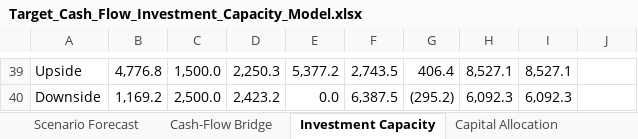
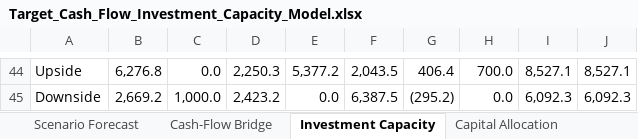
Before and after one commit to jpatel-strategy/cash-flow, an Excel workbook: deliverables/Target_Cash_Flow_Investment_Capacity_Model.xlsx, sheet Investment Capacity, drawn as a sheet; only a part is shown, gaps mark what is left out; values as stored, in another font and other column widths than the file's, no borders; addresses are those after the commit; the diff covers the shown part only; the diff names each change by its address in the sheet, - before the commit and + after, or states it on an @@ line.

```diff
--- a/deliverables/Target_Cash_Flow_Investment_Capacity_Model.xlsx (sheet Investment Capacity)
+++ b/deliverables/Target_Cash_Flow_Investment_Capacity_Model.xlsx (sheet Investment Capacity)
-B44: 4,776.8
+B44: 6,276.8
-C44: 1,500.0
+C44: 0.0
-F44: 2,743.5
+F44: 2,043.5
-H44: 8,527.1
+H44: 700.0
-J44: (empty)
+J44: 8,527.1
-B45: 1,169.2
+B45: 2,669.2
-C45: 2,500.0
+C45: 1,000.0
-H45: 6,092.3
+H45: 0.0
-J45: (empty)
+J45: 6,092.3
```
Also changed, not shown: 9 added rows, 4 removed rows, 16 edited cells and cell formats elsewhere in this sheet, sheet Validation Summary, sheet Executive Summary, sheet Limitations, charts or pictures, 37 other files.
